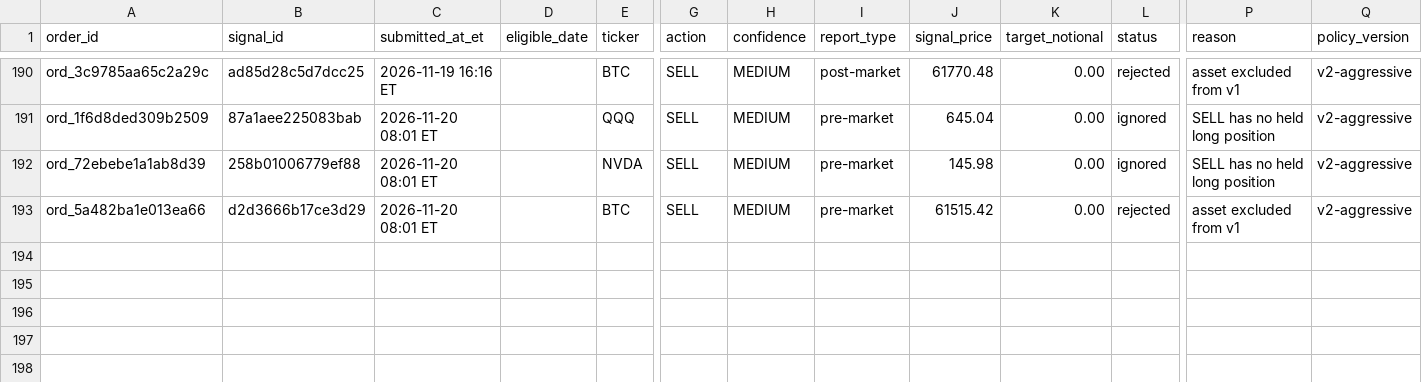
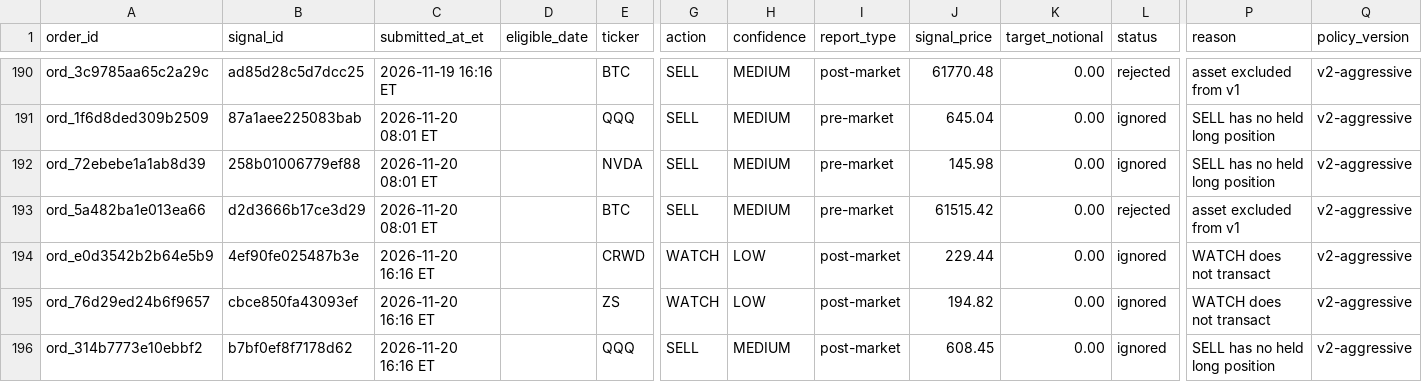
Before and after one commit to davidm00/discord-finance-bot, a CSV file: data/paper_portfolio/forward/orders.csv, drawn as a sheet; only a part is shown, gaps mark what is left out; rows hold the shown columns only; the diff names each change by its address in the sheet, - before the commit and + after, or states it on an @@ line.

```diff
--- a/data/paper_portfolio/forward/orders.csv
+++ b/data/paper_portfolio/forward/orders.csv
+row 194: ord_e0d3542b2b64e5b9 | 4ef90fe025487b3e | 2026-11-20 16:16 ET |  | CRWD | WATCH | LOW | post-market | 229.44 | 0.00 | ignored | WATCH does not transact | v2-aggressive
+row 195: ord_76d29ed24b6f9657 | cbce850fa43093ef | 2026-11-20 16:16 ET |  | ZS | WATCH | LOW | post-market | 194.82 | 0.00 | ignored | WATCH does not transact | v2-aggressive
+row 196: ord_314b7773e10ebbf2 | b7bf0ef8f7178d62 | 2026-11-20 16:16 ET |  | QQQ | SELL | MEDIUM | post-market | 608.45 | 0.00 | ignored | SELL has no held long position | v2-aggressive
```
Also changed, not shown: data/claude_usage.csv, data/paper_portfolio/forward/snapshots.csv, 3 other files.
